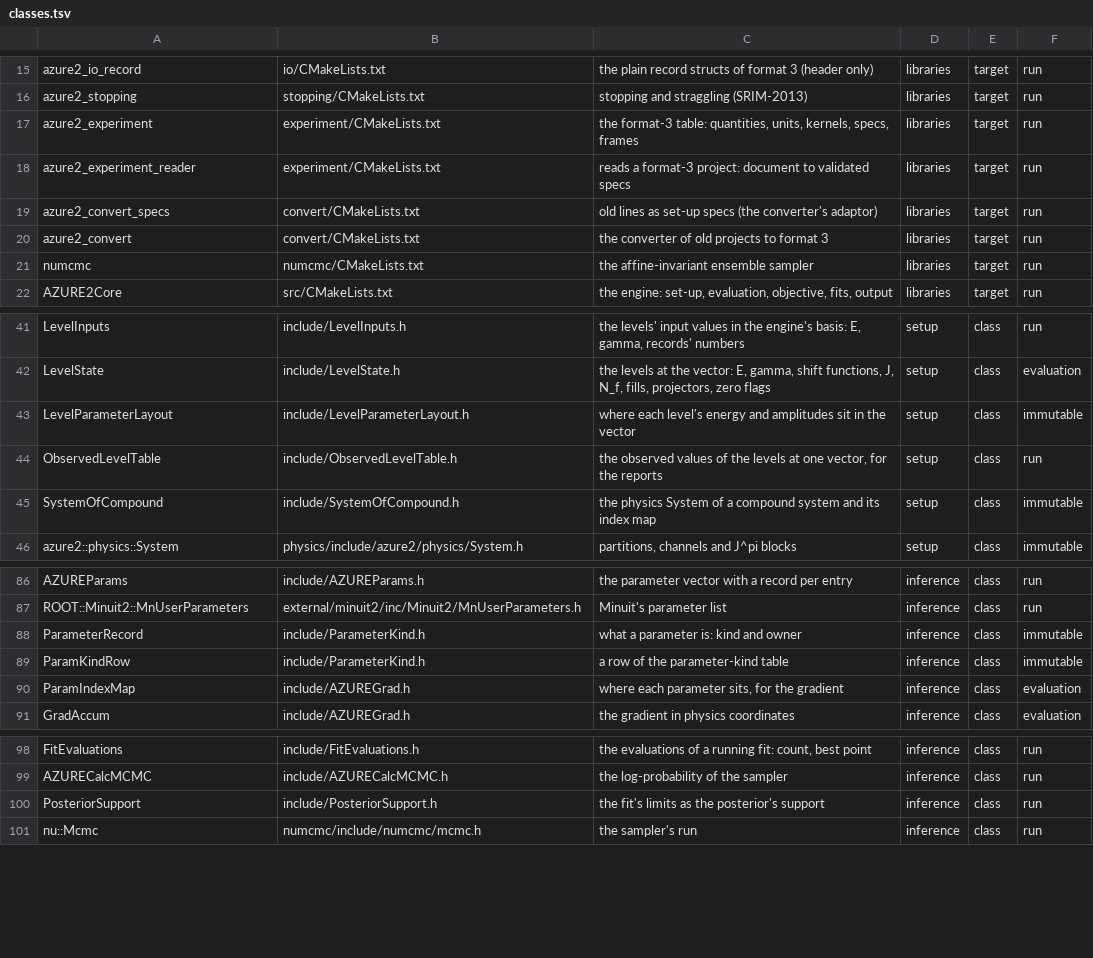
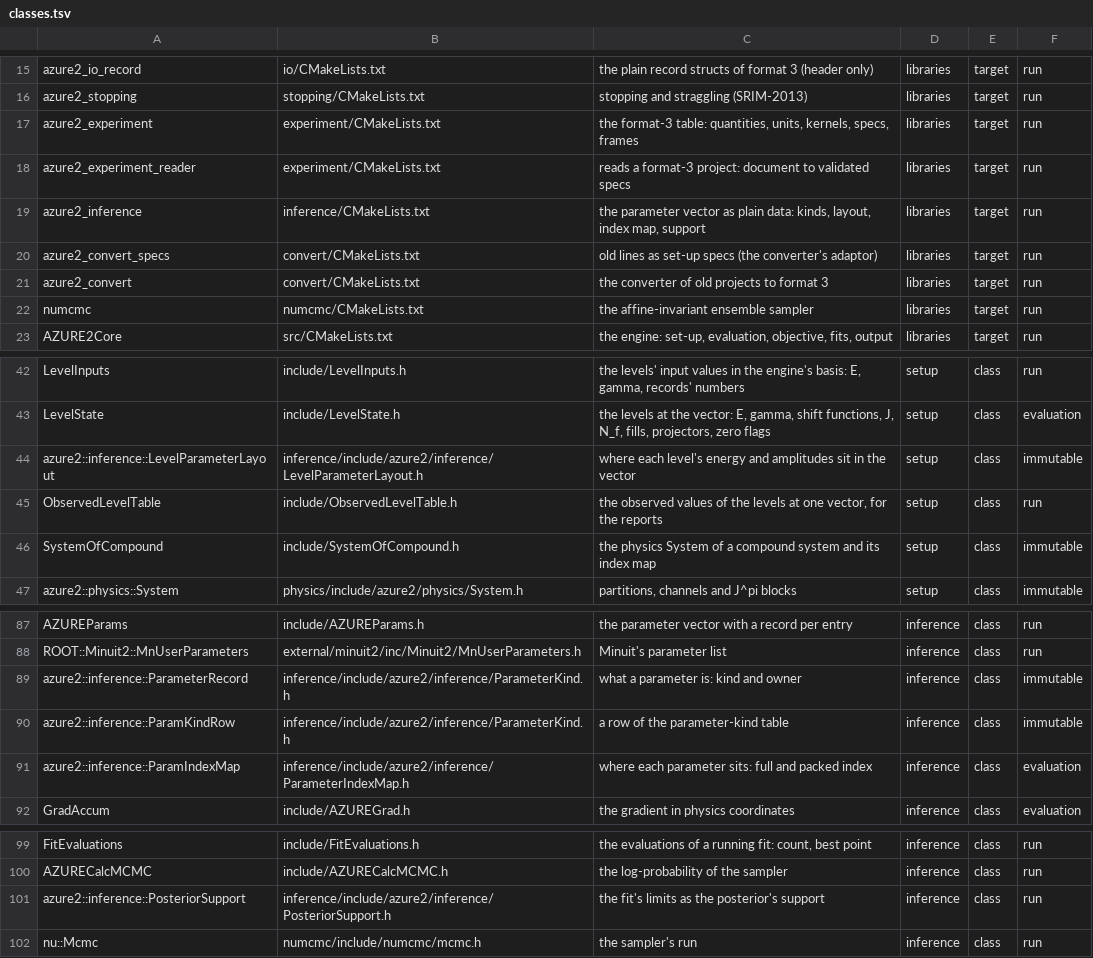
Before and after one commit to AZURE2DEV/AZURE2, a TSV file: docs/source/developer/figures/classes.tsv, drawn as a sheet; only a part is shown, gaps mark what is left out.

```diff
--- a/docs/source/developer/figures/classes.tsv
+++ b/docs/source/developer/figures/classes.tsv
@@ -18,2 +18,3 @@ azure2_experiment	experiment/CMakeLists.txt	the format-3 table: quantities, unit
 azure2_experiment_reader	experiment/CMakeLists.txt	reads a format-3 project: document to validated specs	libraries	target	run
+azure2_inference	inference/CMakeLists.txt	the parameter vector as plain data: kinds, layout, index map, support	libraries	target	run
 azure2_convert_specs	convert/CMakeLists.txt	old lines as set-up specs (the converter's adaptor)	libraries	target	run
@@ -42,3 +43,3 @@ LevelInputs	include/LevelInputs.h	the levels' input values in the engine's basis
 LevelState	include/LevelState.h	the levels at the vector: E, gamma, shift functions, J, N_f, fills, projectors, zero flags	setup	class	evaluation
-LevelParameterLayout	include/LevelParameterLayout.h	where each level's energy and amplitudes sit in the vector	setup	class	immutable
+azure2::inference::LevelParameterLayout	inference/include/azure2/inference/LevelParameterLayout.h	where each level's energy and amplitudes sit in the vector	setup	class	immutable
 ObservedLevelTable	include/ObservedLevelTable.h	the observed values of the levels at one vector, for the reports	setup	class	run
@@ -87,5 +88,5 @@ AZUREParams	include/AZUREParams.h	the parameter vector with a record per entry	i
 ROOT::Minuit2::MnUserParameters	external/minuit2/inc/Minuit2/MnUserParameters.h	Minuit's parameter list	inference	class	run
-ParameterRecord	include/ParameterKind.h	what a parameter is: kind and owner	inference	class	immutable
-ParamKindRow	include/ParameterKind.h	a row of the parameter-kind table	inference	class	immutable
-ParamIndexMap	include/AZUREGrad.h	where each parameter sits, for the gradient	inference	class	evaluation
+azure2::inference::ParameterRecord	inference/include/azure2/inference/ParameterKind.h	what a parameter is: kind and owner	inference	class	immutable
+azure2::inference::ParamKindRow	inference/include/azure2/inference/ParameterKind.h	a row of the parameter-kind table	inference	class	immutable
+azure2::inference::ParamIndexMap	inference/include/azure2/inference/ParameterIndexMap.h	where each parameter sits: full and packed index	inference	class	evaluation
 GradAccum	include/AZUREGrad.h	the gradient in physics coordinates	inference	class	evaluation
@@ -99,3 +100,3 @@ FitEvaluations	include/FitEvaluations.h	the evaluations of a running fit: count,
 AZURECalcMCMC	include/AZURECalcMCMC.h	the log-probability of the sampler	inference	class	run
-PosteriorSupport	include/PosteriorSupport.h	the fit's limits as the posterior's support	inference	class	run
+azure2::inference::PosteriorSupport	inference/include/azure2/inference/PosteriorSupport.h	the fit's limits as the posterior's support	inference	class	run
 nu::Mcmc	numcmc/include/numcmc/mcmc.h	the sampler's run	inference	class	run
```
Also changed, not shown: docs/source/developer/figures/arrows.tsv, 46 other files.
